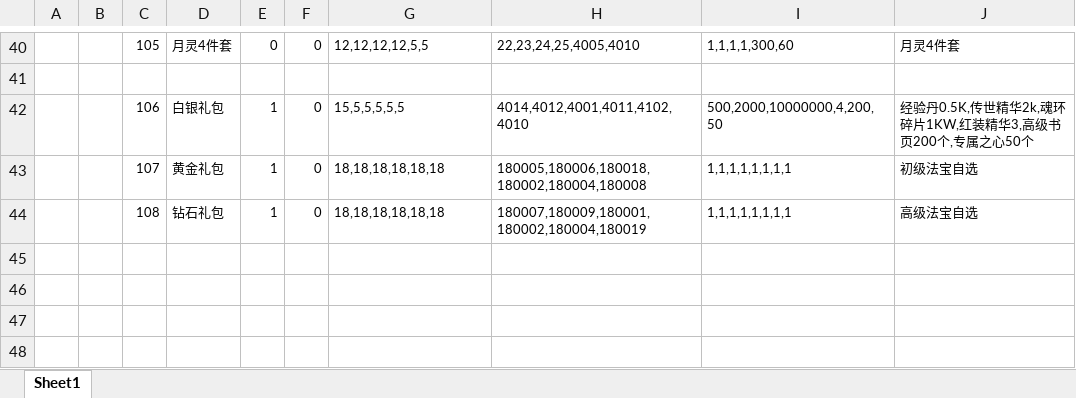
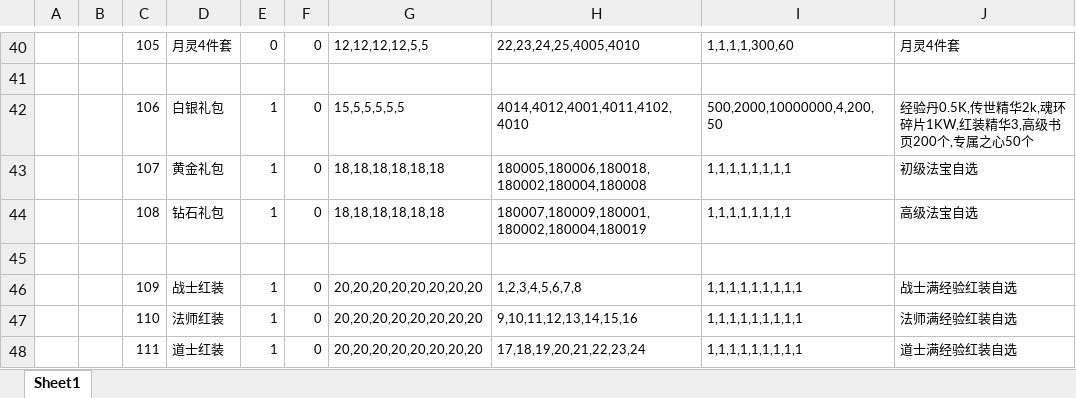
Before and after one commit to wokanjianyang/WrittenLegend, an Excel workbook: Excel/GiftPackConfig.xlsx, sheet Sheet1, drawn as a sheet; only a part is shown, gaps mark what is left out; values as stored, in another font and other column widths than the file's, no borders; the diff names each change by its address in the sheet, - before the commit and + after, or states it on an @@ line.

```diff
--- a/Excel/GiftPackConfig.xlsx (sheet Sheet1)
+++ b/Excel/GiftPackConfig.xlsx (sheet Sheet1)
+row 45: (empty)
+row 46:  |  | 109 | 战士红装 | 1 | 0 | 20,20,20,20,20,20,20,20 | 1,2,3,4,5,6,7,8 | 1,1,1,1,1,1,1,1,1 | 战士满经验红装自选
+row 47:  |  | 110 | 法师红装 | 1 | 0 | 20,20,20,20,20,20,20,20 | 9,10,11,12,13,14,15,16 | 1,1,1,1,1,1,1,1,1 | 法师满经验红装自选
+row 48:  |  | 111 | 道士红装 | 1 | 0 | 20,20,20,20,20,20,20,20 | 17,18,19,20,21,22,23,24 | 1,1,1,1,1,1,1,1,1 | 道士满经验红装自选
```
Also changed, not shown: 14 other files.
